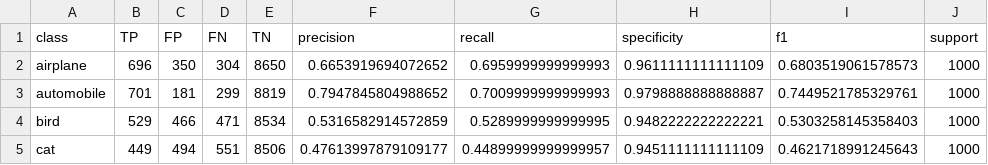
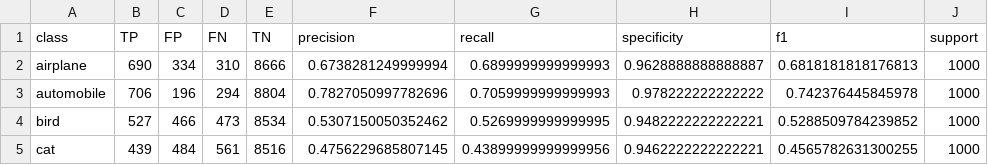
Before and after one commit to Tomaserra/Task-2-Deep-Learning, a CSV file: Tomas/plots/normalized/metrics_test_per_class.csv, drawn as a sheet; only a part is shown; the diff covers the shown part only.

```diff
--- a/Tomas/plots/normalized/metrics_test_per_class.csv
+++ b/Tomas/plots/normalized/metrics_test_per_class.csv
@@ -1,5 +1,5 @@
 class,TP,FP,FN,TN,precision,recall,specificity,f1,support
-airplane,696,350,304,8650,0.6653919694072652,0.6959999999999993,0.9611111111111109,0.6803519061578573,1000
-automobile,701,181,299,8819,0.7947845804988652,0.7009999999999993,0.9798888888888887,0.7449521785329761,1000
-bird,529,466,471,8534,0.5316582914572859,0.5289999999999995,0.9482222222222221,0.5303258145358403,1000
-cat,449,494,551,8506,0.47613997879109177,0.44899999999999957,0.9451111111111109,0.4621718991245643,1000
+airplane,690,334,310,8666,0.6738281249999994,0.6899999999999993,0.9628888888888887,0.6818181818176813,1000
+automobile,706,196,294,8804,0.7827050997782696,0.7059999999999993,0.978222222222222,0.742376445845978,1000
+bird,527,466,473,8534,0.5307150050352462,0.5269999999999995,0.9482222222222221,0.5288509784239852,1000
+cat,439,484,561,8516,0.4756229685807145,0.43899999999999956,0.9462222222222221,0.4565782631300255,1000
```
Also changed, not shown: 51 edited cells elsewhere in this file, Tomas/plots/normalized/metrics_train_per_class.csv, Tomas/plots/not_normalized/metrics_test_per_class.csv, 23 other files.
